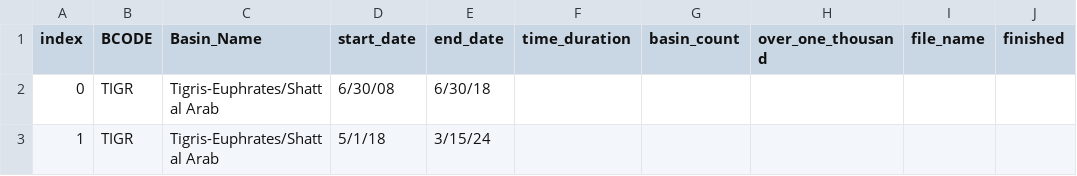
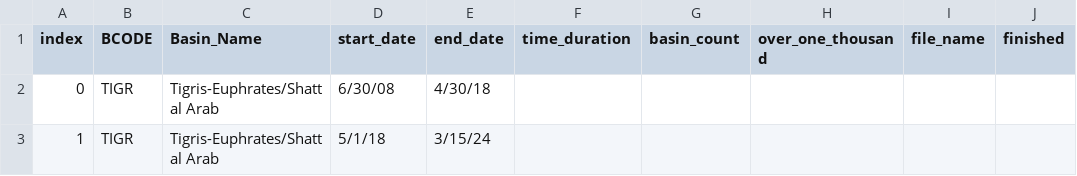
Before and after one commit to pnadelofficial/geography, a CSV file: data/status/excel/tigr.csv, drawn as a sheet.

```diff
--- a/data/status/excel/tigr.csv
+++ b/data/status/excel/tigr.csv
@@ -1,3 +1,3 @@
 index,BCODE,Basin_Name,start_date,end_date,time_duration,basin_count,over_one_thousand,file_name,finished
-0,TIGR,Tigris-Euphrates/Shatt al Arab,6/30/08,6/30/18,,,,,
+0,TIGR,Tigris-Euphrates/Shatt al Arab,6/30/08,4/30/18,,,,,
 1,TIGR,Tigris-Euphrates/Shatt al Arab,5/1/18,3/15/24,,,,,
```
Also changed, not shown: data/status/excel/gron.csv, data/status/excel/lmpo.csv, 29 other files.
